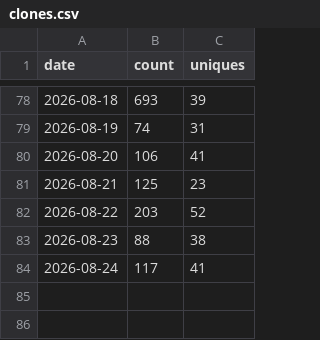
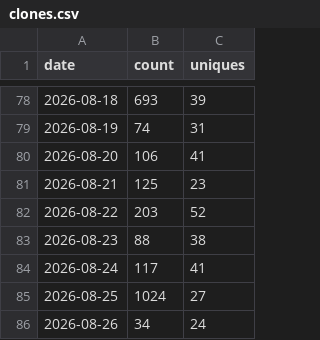
Before and after one commit to EstusFlask/storyforge, a CSV file: data/traffic/clones.csv, drawn as a sheet; only a part is shown, gaps mark what is left out.

```diff
--- a/data/traffic/clones.csv
+++ b/data/traffic/clones.csv
@@ -84 +84,3 @@ date,count,uniques
 2026-08-24,117,41
+2026-08-25,1024,27
+2026-08-26,34,24
```
Also changed, not shown: data/traffic/release-assets.csv, data/traffic/views.csv.
